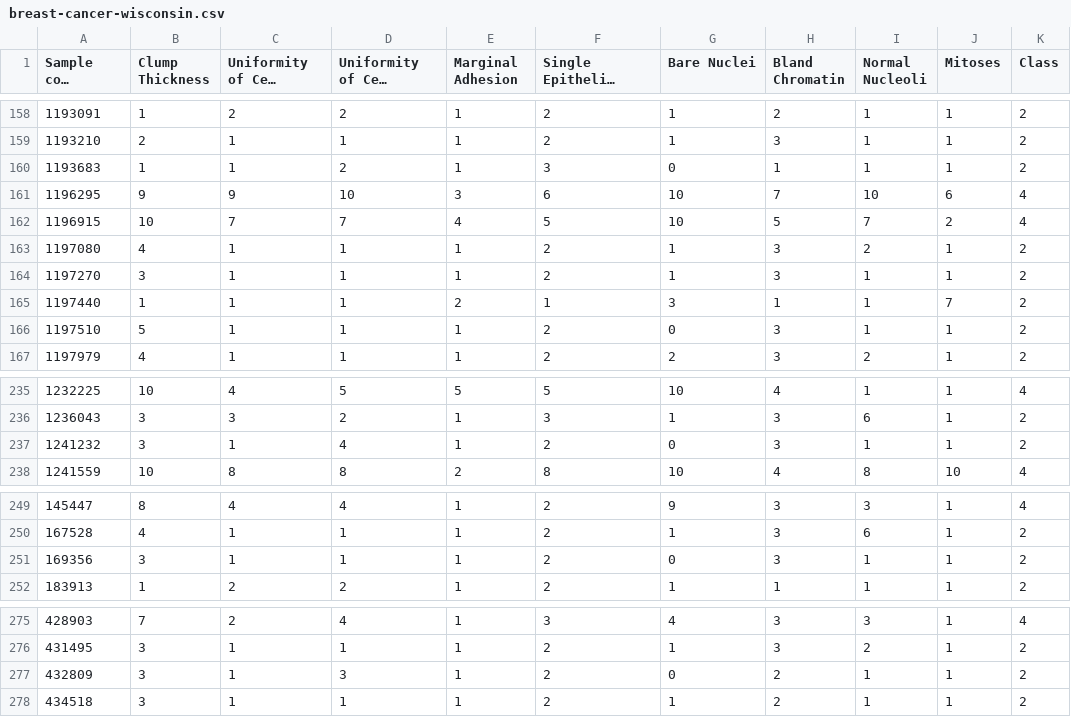
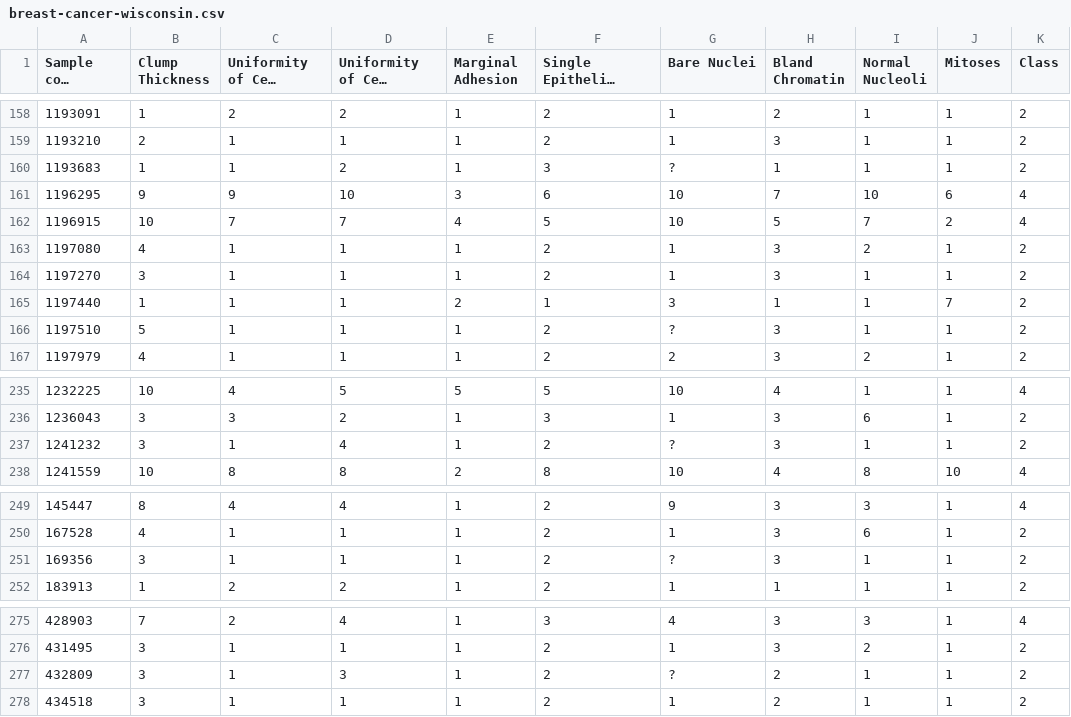
Before and after one commit to iamchiragshekars/Machine-Learning, a CSV file: Classification/breast-cancer-wisconsin.csv, drawn as a sheet; only a part is shown, gaps mark what is left out; long unchanged cells end in …; the diff covers the shown part only; the diff names each change by its address in the sheet, - before the commit and + after, or states it on an @@ line.

```diff
--- a/Classification/breast-cancer-wisconsin.csv
+++ b/Classification/breast-cancer-wisconsin.csv
-G160 (Bare Nuclei): 0
+G160 (Bare Nuclei): ?
-G166 (Bare Nuclei): 0
+G166 (Bare Nuclei): ?
-G237 (Bare Nuclei): 0
+G237 (Bare Nuclei): ?
-G251 (Bare Nuclei): 0
+G251 (Bare Nuclei): ?
-G277 (Bare Nuclei): 0
+G277 (Bare Nuclei): ?
```
Also changed, not shown: 11 edited cells elsewhere in this file, 1 other file.
